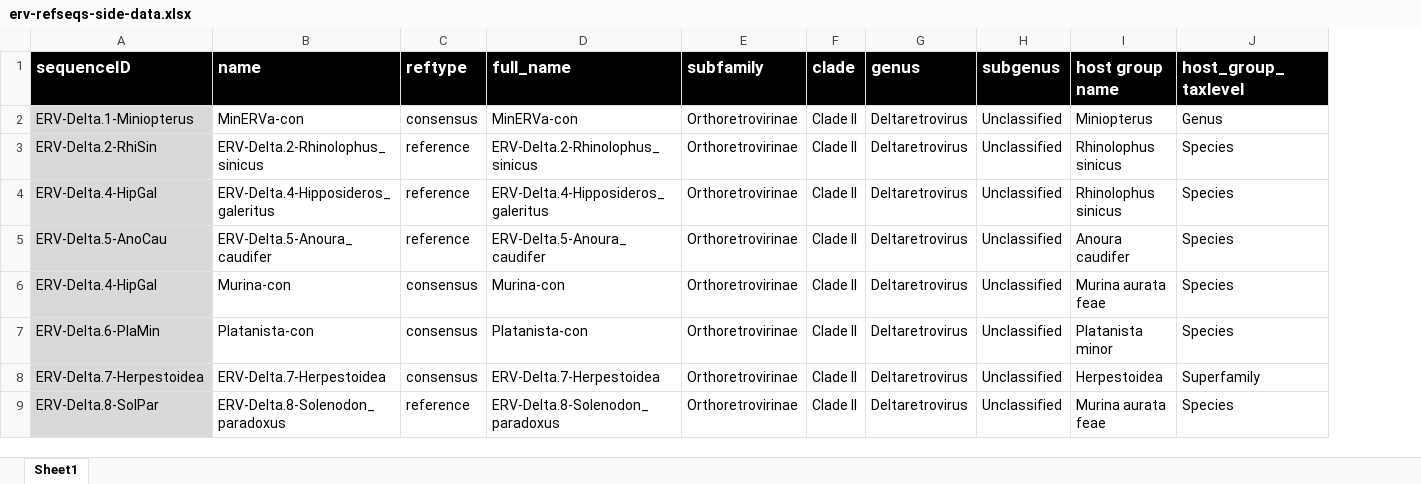
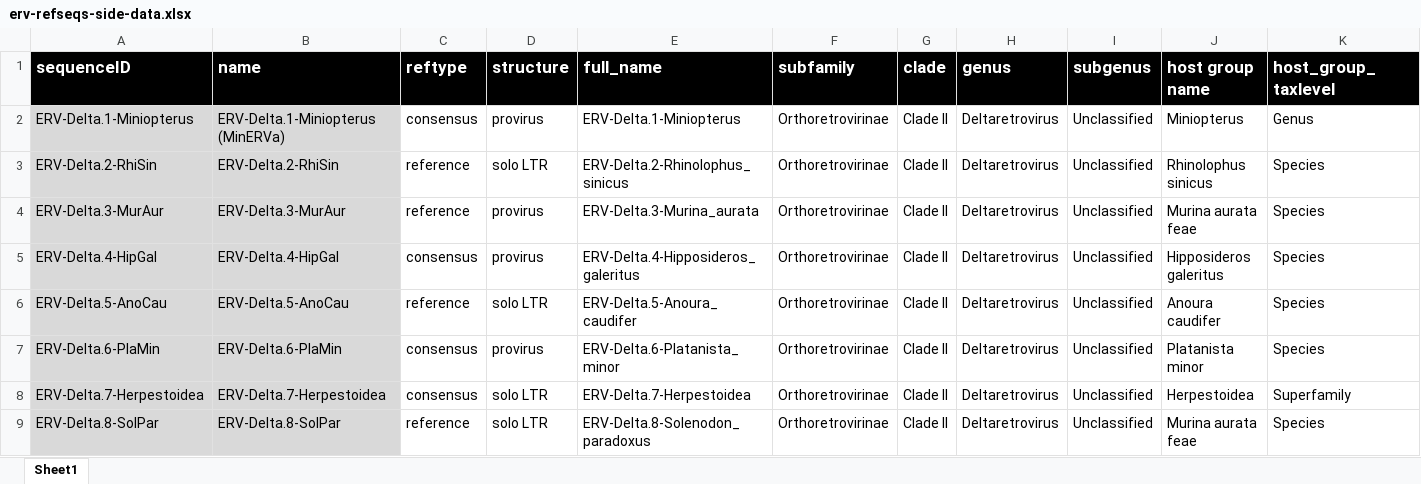
Before and after one commit to giffordlabcvr/Deltaretrovirus-GLUE, an Excel workbook: tabular/erv/erv-refseqs-side-data.xlsx, sheet Sheet1, drawn as a sheet; values as stored, in another font and other column widths than the file's, no borders; removed rows and columns are numbered as before the commit, all else as after; the diff names each change by its address in the sheet, - before the commit and + after, or states it on an @@ line.

```diff
--- a/tabular/erv/erv-refseqs-side-data.xlsx (sheet Sheet1)
+++ b/tabular/erv/erv-refseqs-side-data.xlsx (sheet Sheet1)
+column D (structure), rows 2-3: provirus | solo LTR; rows 5-9: provirus | solo LTR | provirus | solo LTR | solo LTR
-B2 (name): MinERVa-con
+B2 (name): ERV-Delta.1-Miniopterus (MinERVa)
-B2:B3 fill: none
+B2:B3 fill: #D9D9D9
-E2 (full_name): MinERVa-con
+E2 (full_name): ERV-Delta.1-Miniopterus
-B3 (name): ERV-Delta.2-Rhinolophus_sinicus
+B3 (name): ERV-Delta.2-RhiSin
+row 4: ERV-Delta.3-MurAur | ERV-Delta.3-MurAur | reference | provirus | ERV-Delta.3-Murina_aurata | Orthoretrovirinae | Clade II | Deltaretrovirus | Unclassified | Murina aurata feae | Species
-B5 (name): ERV-Delta.4-Hipposideros_galeritus
+B5 (name): ERV-Delta.4-HipGal
-B5:B6 fill: none
+B5:B6 fill: #D9D9D9
-C5 (reftype): reference
+C5 (reftype): consensus
-J5 (host group name): Rhinolophus sinicus
+J5 (host group name): Hipposideros galeritus
-B6 (name): ERV-Delta.5-Anoura_caudifer
+B6 (name): ERV-Delta.5-AnoCau
-row 6: ERV-Delta.4-HipGal | Murina-con | consensus | Murina-con | Orthoretrovirinae | Clade II | Deltaretrovirus | Unclassified | Murina aurata feae | Species
-B7 (name): Platanista-con
+B7 (name): ERV-Delta.6-PlaMin
-B7:B9 fill: none
+B7:B9 fill: #D9D9D9
-E7 (full_name): Platanista-con
+E7 (full_name): ERV-Delta.6-Platanista_minor
-B9 (name): ERV-Delta.8-Solenodon_paradoxus
+B9 (name): ERV-Delta.8-SolPar
```
Also changed, not shown: tabular/erv/erv-locus-data.xlsx, 18 other files.
